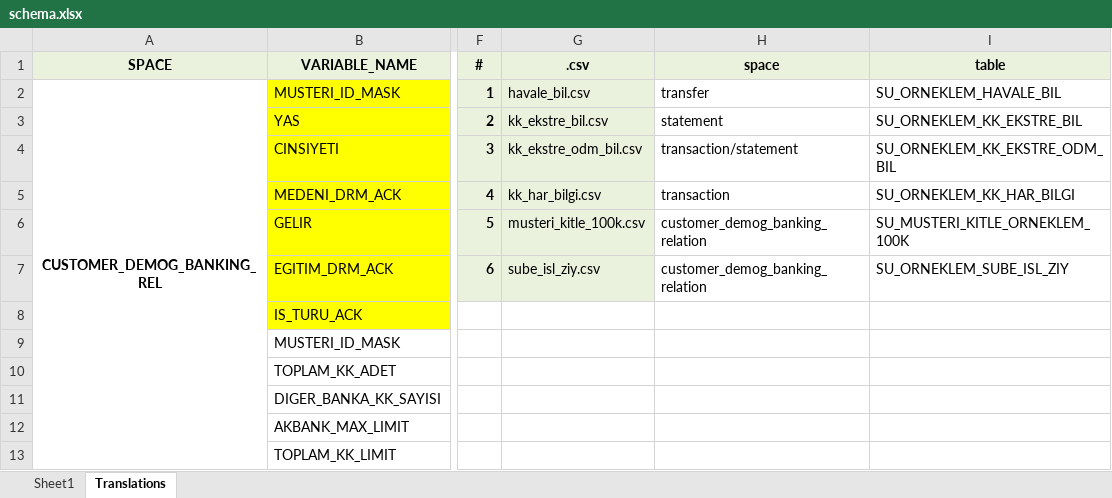
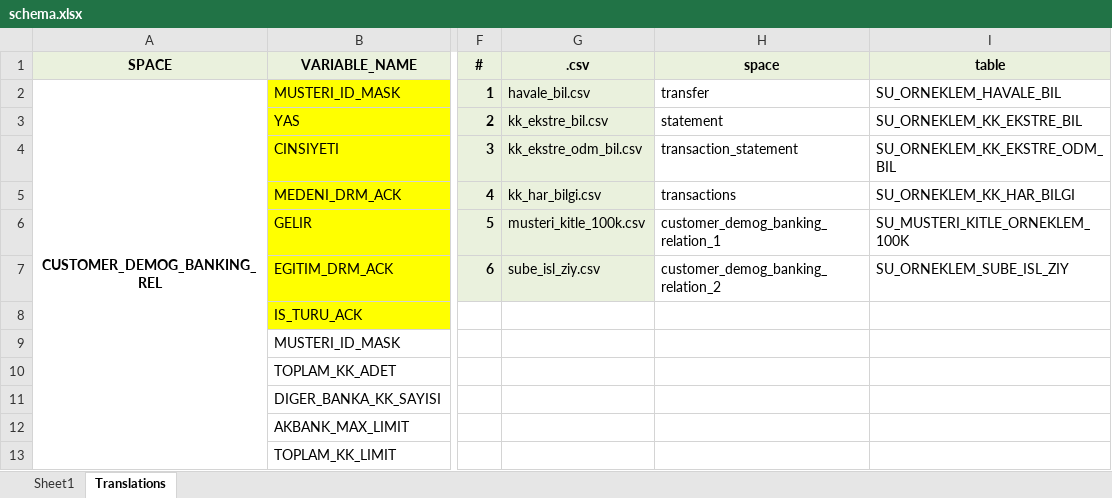
Before and after one commit to maddoxamei/Married-Couple-Identification, an Excel workbook: data/schema.xlsx, sheet Translations, drawn as a sheet; only a part is shown, gaps mark what is left out; values as stored, in another font and other column widths than the file's, no borders; charts and pictures not drawn; the diff names each change by its address in the sheet, - before the commit and + after, or states it on an @@ line.

```diff
--- a/data/schema.xlsx (sheet Translations)
+++ b/data/schema.xlsx (sheet Translations)
-H4 (space): transaction/statement
+H4 (space): transaction_statement
-H5 (space): transaction
+H5 (space): transactions
-H6 (space): customer_demog_banking_relation
+H6 (space): customer_demog_banking_relation_1
-H7 (space): customer_demog_banking_relation
+H7 (space): customer_demog_banking_relation_2
```
Also changed, not shown: charts or pictures, 1 other file.
